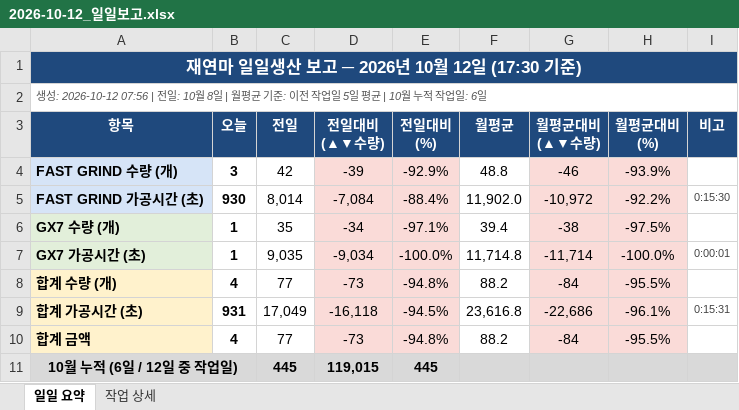
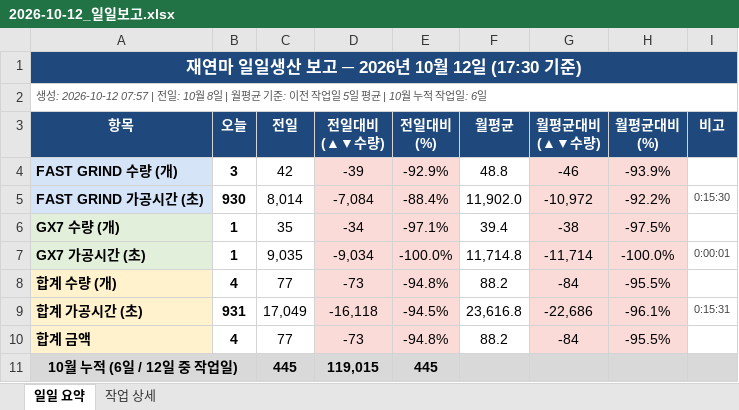
Before and after one commit to HanKyungJun/koreatooling-portal, an Excel workbook: wiki/reports/daily/2026-10-12_일일보고.xlsx, sheet 일일 요약, drawn as a sheet; values as stored, in another font and other column widths than the file's, no borders; the diff names each change by its address in the sheet, - before the commit and + after, or states it on an @@ line.

```diff
--- a/wiki/reports/daily/2026-10-12_일일보고.xlsx (sheet 일일 요약)
+++ b/wiki/reports/daily/2026-10-12_일일보고.xlsx (sheet 일일 요약)
-A2 (항목): 생성: 2026-10-12 07:56 | 전일:…
+A2 (항목): 생성: 2026-10-12 07:57 | 전일:…
```
Also changed, not shown: 1 other file.
